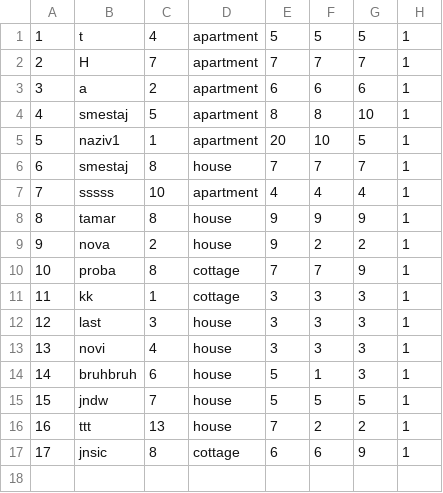
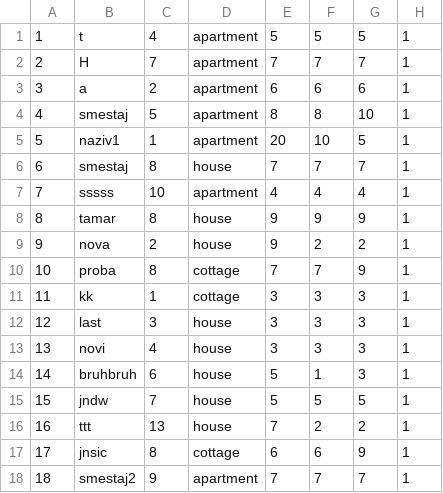
Before and after one commit to ayadjo/Grupa7_TimC, a CSV file: InitialProject/Resources/Data/accommodations.csv, drawn as a sheet.

```diff
--- a/InitialProject/Resources/Data/accommodations.csv
+++ b/InitialProject/Resources/Data/accommodations.csv
@@ -17 +17,2 @@
 17|jnsic|8|cottage|6|6|9|1
+18|smestaj2|9|apartment|7|7|7|1
```
Also changed, not shown: InitialProject/Resources/Data/images.csv.
